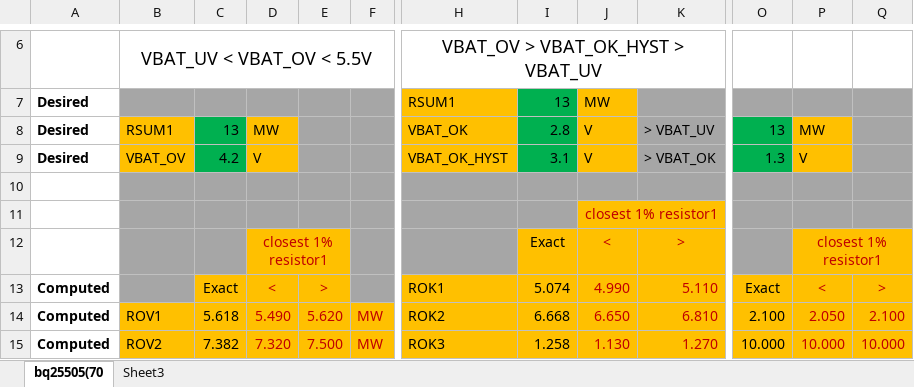
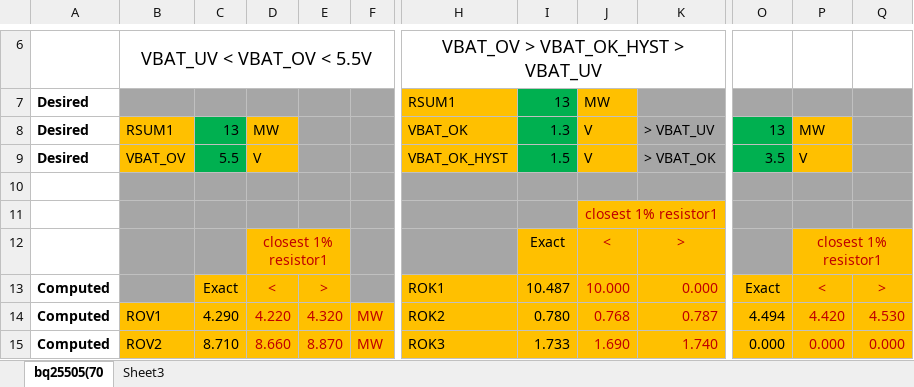
Before and after one commit to rnicolas/BQ25505EVM, an Excel workbook: bq25505(70_Design_Help_V1_3.xlsx, sheet bq25505(70, drawn as a sheet; only a part is shown, gaps mark what is left out; values as stored, in another font and other column widths than the file's, no borders; charts and pictures not drawn; the diff covers the shown part only; the diff names each change by its address in the sheet, - before the commit and + after, or states it on an @@ line.

Commit message:
Spreadsheet adapted to 6V supercap

```diff
--- a/bq25505(70_Design_Help_V1_3.xlsx (sheet bq25505(70)
+++ b/bq25505(70_Design_Help_V1_3.xlsx (sheet bq25505(70)
-I8: 2.8
+I8: 1.3
-C9: 4.2
+C9: 5.5
-I9: 3.1
+I9: 1.5
-O9: 1.3
+O9: 3.5
-I13: 5.074
+I13: 10.487
-J13: 4.990
+J13: 10.000
-K13: 5.110
+K13: 0.000
-C14: 5.618
+C14: 4.290
-D14: 5.490
+D14: 4.220
-E14: 5.620
+E14: 4.320
-I14: 6.668
+I14: 0.780
-J14: 6.650
+J14: 0.768
-K14: 6.810
+K14: 0.787
-O14: 2.100
+O14: 4.494
-P14: 2.050
+P14: 4.420
-Q14: 2.100
+Q14: 4.530
-C15: 7.382
+C15: 8.710
-D15: 7.320
+D15: 8.660
-E15: 7.500
+E15: 8.870
-I15: 1.258
+I15: 1.733
-J15: 1.130
+J15: 1.690
-K15: 1.270
+K15: 1.740
-O15: 10.000
+O15: 0.000
-P15: 10.000
+P15: 0.000
-Q15: 10.000
+Q15: 0.000
```
Also changed, not shown: 27 edited cells and cell formats elsewhere in this sheet, charts or pictures.
